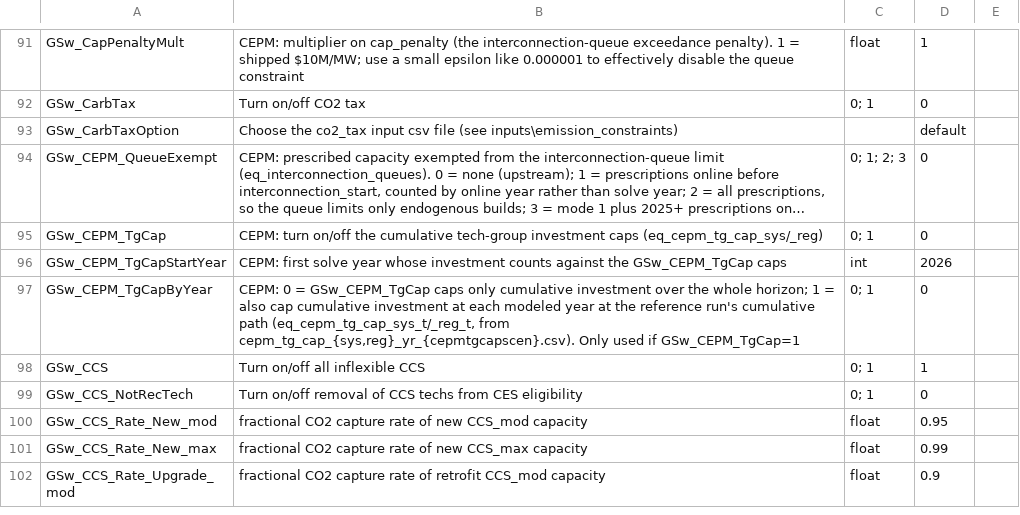
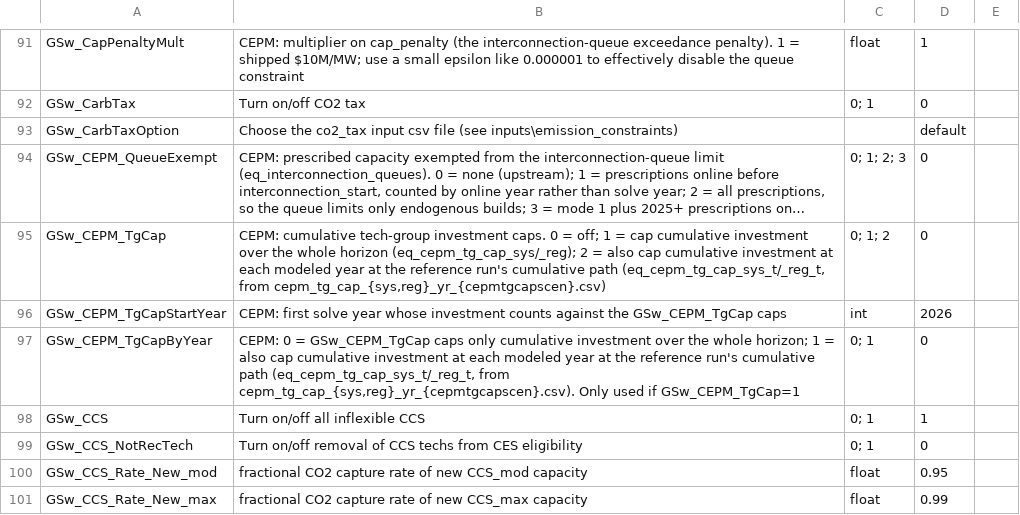
Before and after one commit to RMI/ReEDS-CEPM, a CSV file: cases.csv, drawn as a sheet; only a part is shown, gaps mark what is left out; the shorter side is filled out with more unchanged rows; long unchanged cells end in …; the diff names each change by its address in the sheet, - before the commit and + after, or states it on an @@ line.

```diff
--- a/cases.csv
+++ b/cases.csv
-B95: CEPM: turn on/off the cumulative tech-group investment caps (eq_cepm_tg_cap_sys/_reg)
+B95: CEPM: cumulative tech-group investment caps. 0 = off; 1 = cap cumulative investment over the whole horizon (eq_cepm_tg_cap_sys/_reg); 2 = also cap cumulative investment at each modeled year at the reference run's cumulative path (eq_cepm_tg_cap_sys_t/_reg_t, from cepm_tg_cap_{sys,reg}_yr_{cepmtgcapscen}.csv)
-C95: 0; 1
+C95: 0; 1; 2
```
Also changed, not shown: 8 other files.
